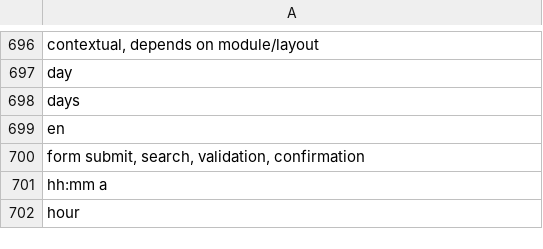
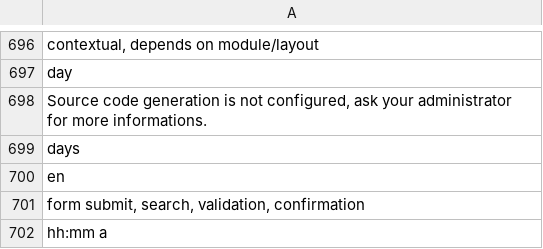
Before and after one commit to Xtraball/Siberian, a CSV file: siberian/languages/default/default.csv, drawn as a sheet; only a part is shown, gaps mark what is left out; the shorter side is filled out with more unchanged rows; the diff names each change by its address in the sheet, - before the commit and + after, or states it on an @@ line.

Commit message:
feat: main_domain sources message editor

```diff
--- a/siberian/languages/default/default.csv
+++ b/siberian/languages/default/default.csv
+row 698: Source code generation is not configured, ask your administrator for more informations.
```
Also changed, not shown: 4 other files.
